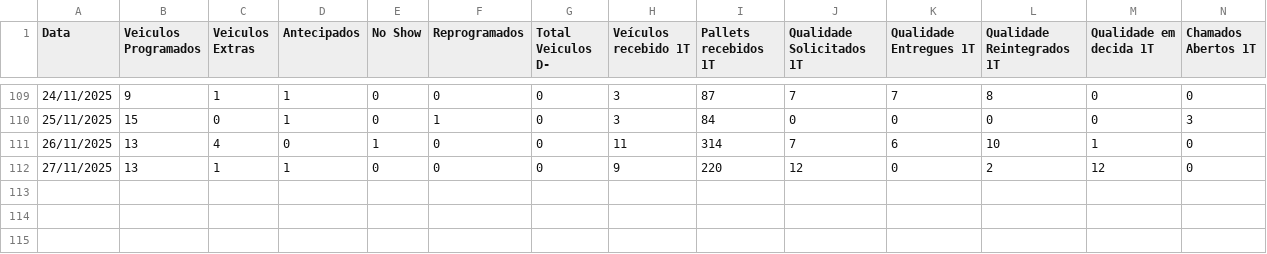
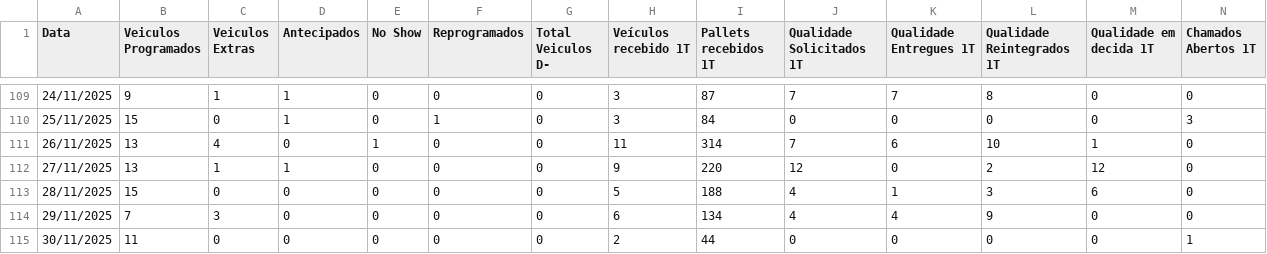
Before and after one commit to RelatorioGeral-Log-CAM/PassagemDeTurno, a TSV file: recebimento-me-data.tsv, drawn as a sheet; only a part is shown, gaps mark what is left out; rows hold the shown columns only; the diff names each change by its address in the sheet, - before the commit and + after, or states it on an @@ line.

```diff
--- a/recebimento-me-data.tsv
+++ b/recebimento-me-data.tsv
+row 113: 28/11/2025 | 15 | 0 | 0 | 0 | 0 | 0 | 5 | 188 | 4 | 1 | 3 | 6 | 0
+row 114: 29/11/2025 | 7 | 3 | 0 | 0 | 0 | 0 | 6 | 134 | 4 | 4 | 9 | 0 | 0
+row 115: 30/11/2025 | 11 | 0 | 0 | 0 | 0 | 0 | 2 | 44 | 0 | 0 | 0 | 0 | 1
```
Also changed, not shown: 999.tsv, armazem-estojos-data.tsv, 4 other files.
